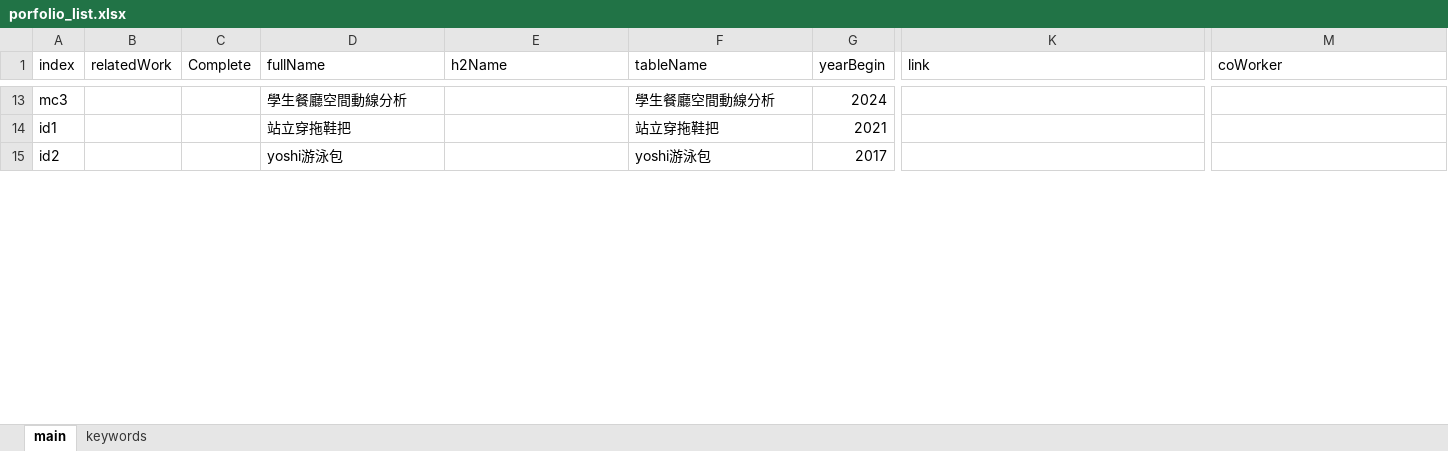
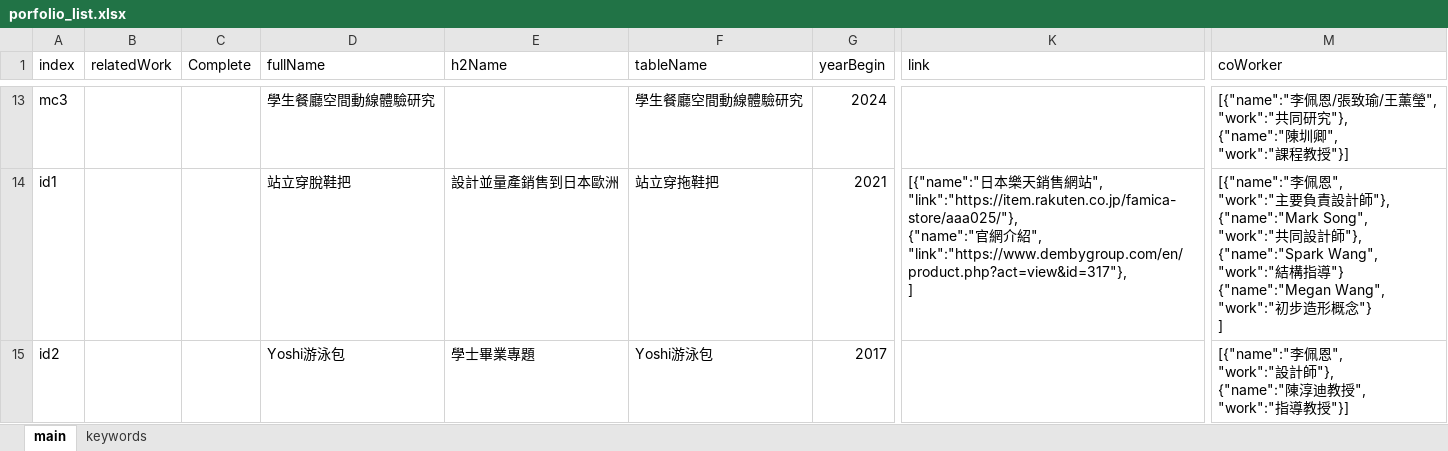
Before and after one commit to peienli0114/peien_portfolio, an Excel workbook: src/work_list/porfolio_list.xlsx, sheet main, drawn as a sheet; only a part is shown, gaps mark what is left out; values as stored, in another font and other column widths than the file's, no borders; ↵ is a line break in a cell; the diff covers the shown part only; the diff names each change by its address in the sheet, - before the commit and + after, or states it on an @@ line.

```diff
--- a/src/work_list/porfolio_list.xlsx (sheet main)
+++ b/src/work_list/porfolio_list.xlsx (sheet main)
-D13 (fullName): 學生餐廳空間動線分析
+D13 (fullName): 學生餐廳空間動線體驗研究
-F13 (tableName): 學生餐廳空間動線分析
+F13 (tableName): 學生餐廳空間動線體驗研究
-M13 (coWorker): (empty)
+M13 (coWorker): [{"name":"李佩恩/張致瑜/王薰瑩", ↵ "work":"共同研究"}, ↵ {"name":"陳圳卿", ↵ "work":"課程教授"}]
-D14 (fullName): 站立穿拖鞋把
+D14 (fullName): 站立穿脫鞋把
-E14 (h2Name): (empty)
+E14 (h2Name): 設計並量產銷售到日本歐洲
-K14 (link): (empty)
+K14 (link): [{"name":"日本樂天銷售網站", ↵ "link":"https://item.rakuten.co.jp/famica-store/aaa025/"}, ↵ {"name":"官網介紹", ↵ "link":"https://www.dembygroup.com/en/product.php?act=view&id=317"}, ↵ ]
-M14 (coWorker): (empty)
+M14 (coWorker): [{"name":"李佩恩", ↵ "work":"主要負責設計師"}, ↵ {"name":"Mark Song", ↵ "work":"共同設計師"}, ↵ {"name":"Spark Wang", ↵ "work":"結構指導"} ↵ {"name":"Megan Wang", ↵ "work":"初步造形概念"} ↵ ]
-D15 (fullName): yoshi游泳包
+D15 (fullName): Yoshi游泳包
-E15 (h2Name): (empty)
+E15 (h2Name): 學士畢業專題
-F15 (tableName): yoshi游泳包
+F15 (tableName): Yoshi游泳包
-M15 (coWorker): (empty)
+M15 (coWorker): [{"name":"李佩恩", ↵ "work":"設計師"}, ↵ {"name":"陳淳迪教授", ↵ "work":"指導教授"}]
```
Also changed, not shown: 1 added row, 1 removed row and 32 edited cells elsewhere in this sheet, sheet keywords, 31 other files.
